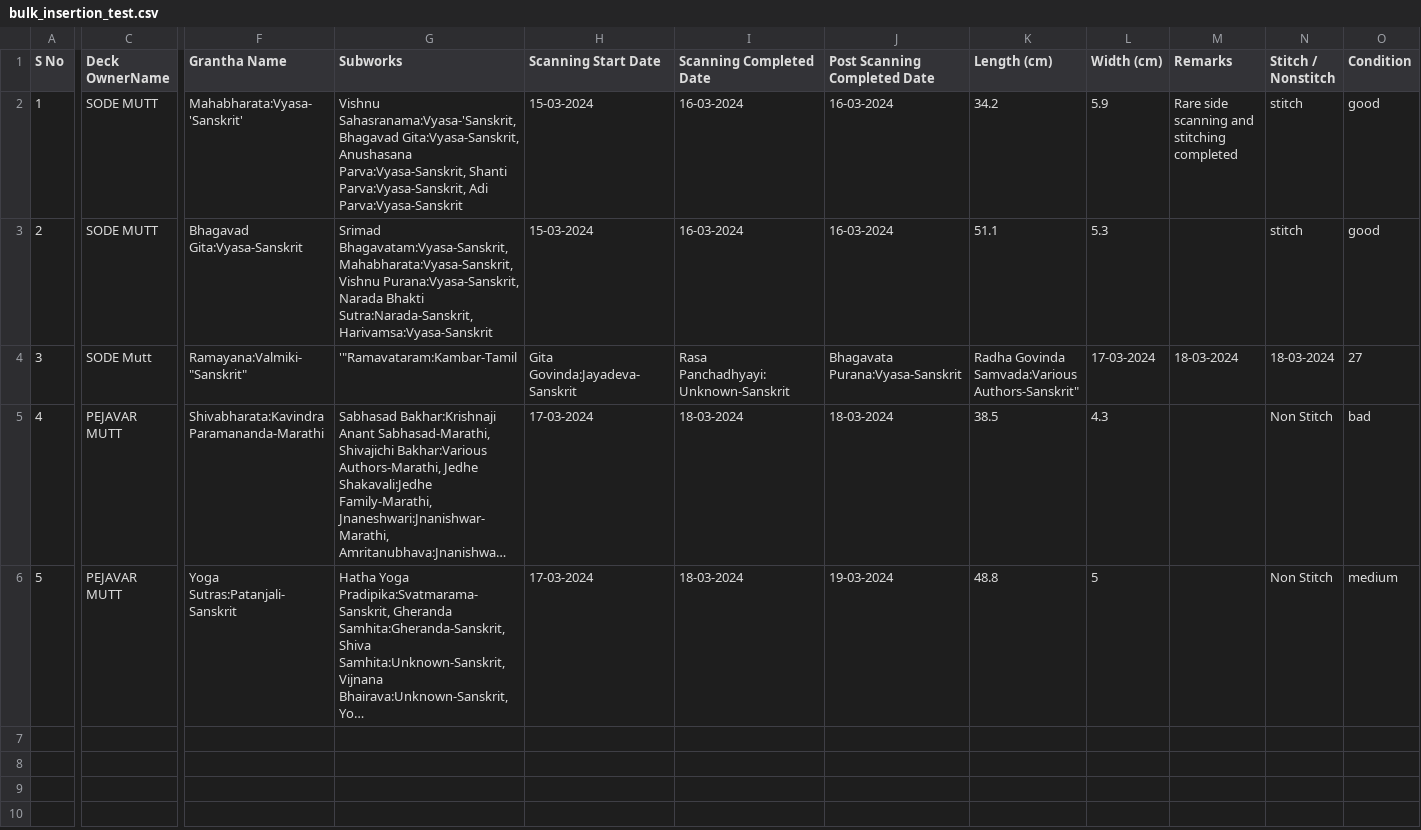
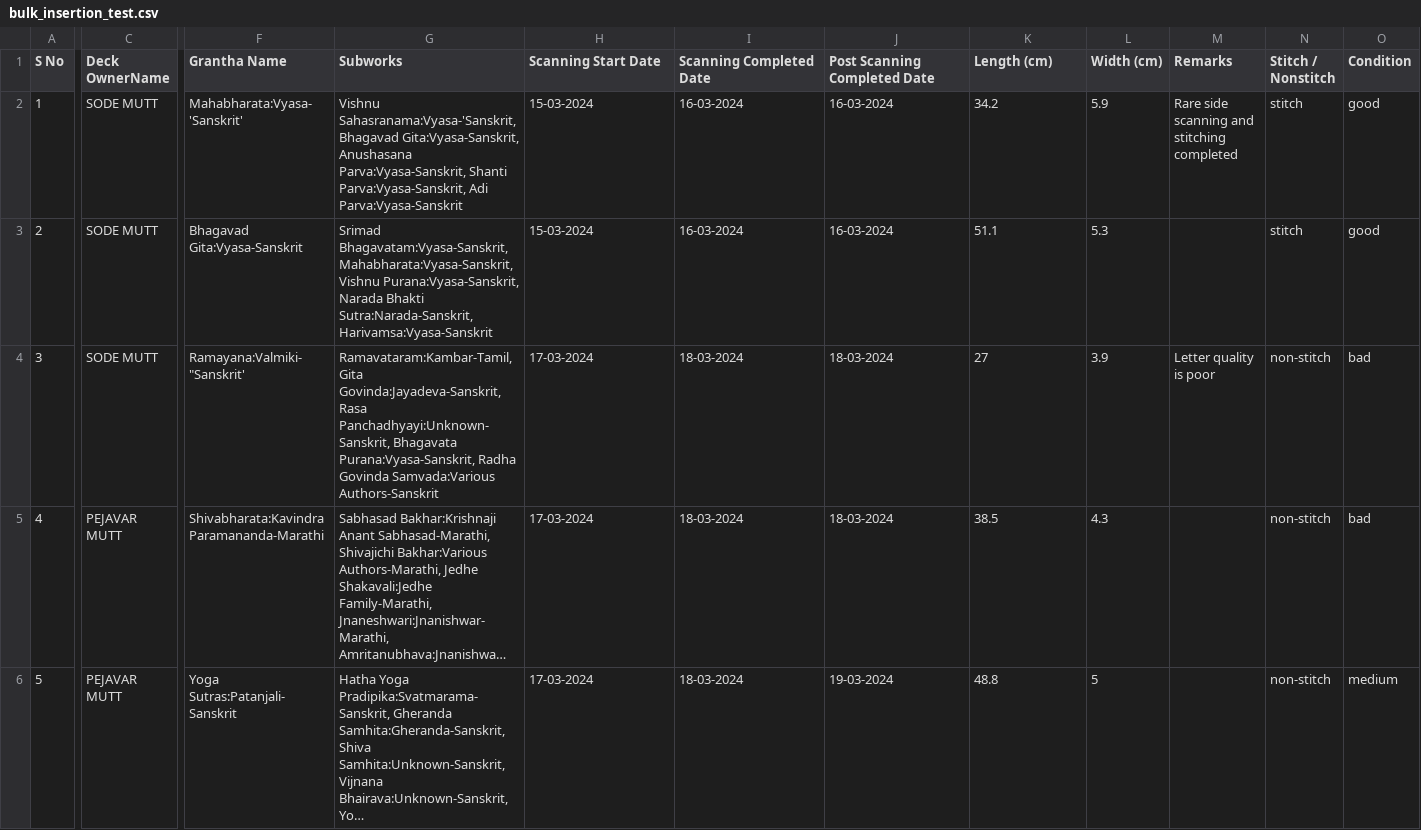
Before and after one commit to heynameisabhi/palm_leaf_project, a CSV file: public/csv/bulk_insertion_test.csv, drawn as a sheet; only a part is shown, gaps mark what is left out; long unchanged cells end in …; the diff covers the shown part only; the diff names each change by its address in the sheet, - before the commit and + after, or states it on an @@ line.

```diff
--- a/public/csv/bulk_insertion_test.csv
+++ b/public/csv/bulk_insertion_test.csv
-C4 (Deck OwnerName): SODE Mutt
+C4 (Deck OwnerName): SODE MUTT
-F4 (Grantha Name): Ramayana:Valmiki-"Sanskrit"
+F4 (Grantha Name): Ramayana:Valmiki-"Sanskrit'
-G4 (Subworks): '"Ramavataram:Kambar-Tamil
+G4 (Subworks): Ramavataram:Kambar-Tamil, Gita Govinda:Jayadeva-Sanskrit, Rasa Panchadhyayi:Unknown-Sanskrit, Bhagavata Purana:Vyasa-Sanskrit, Radha Govinda Samvada:Various Authors-Sanskrit
-H4 (Scanning Start Date): Gita Govinda:Jayadeva-Sanskrit
+H4 (Scanning Start Date): 17-03-2024
-I4 (Scanning Completed Date): Rasa Panchadhyayi:Unknown-Sanskrit
+I4 (Scanning Completed Date): 18-03-2024
-J4 (Post Scanning Completed Date): Bhagavata Purana:Vyasa-Sanskrit
+J4 (Post Scanning Completed Date): 18-03-2024
-K4 (Length (cm)): Radha Govinda Samvada:Various Authors-Sanskrit"
+K4 (Length (cm)): 27
-L4 (Width (cm)): 17-03-2024
+L4 (Width (cm)): 3.9
-M4 (Remarks): 18-03-2024
+M4 (Remarks): Letter quality is poor
-N4 (Stitch / Nonstitch): 18-03-2024
+N4 (Stitch / Nonstitch): non-stitch
-O4 (Condition): 27
+O4 (Condition): bad
-N5:N6 (Stitch / Nonstitch): Non Stitch
+N5:N6 (Stitch / Nonstitch): non-stitch
```
Also changed, not shown: 7 edited cells elsewhere in this file, public/csv/GranthaDeck_225a9361-ad36-4771-b89d-eadd2c5905b1.csv, public/csv/Grantha_225a9361-ad36-4771-b89d-eadd2c5905b1.csv, 20 other files.
